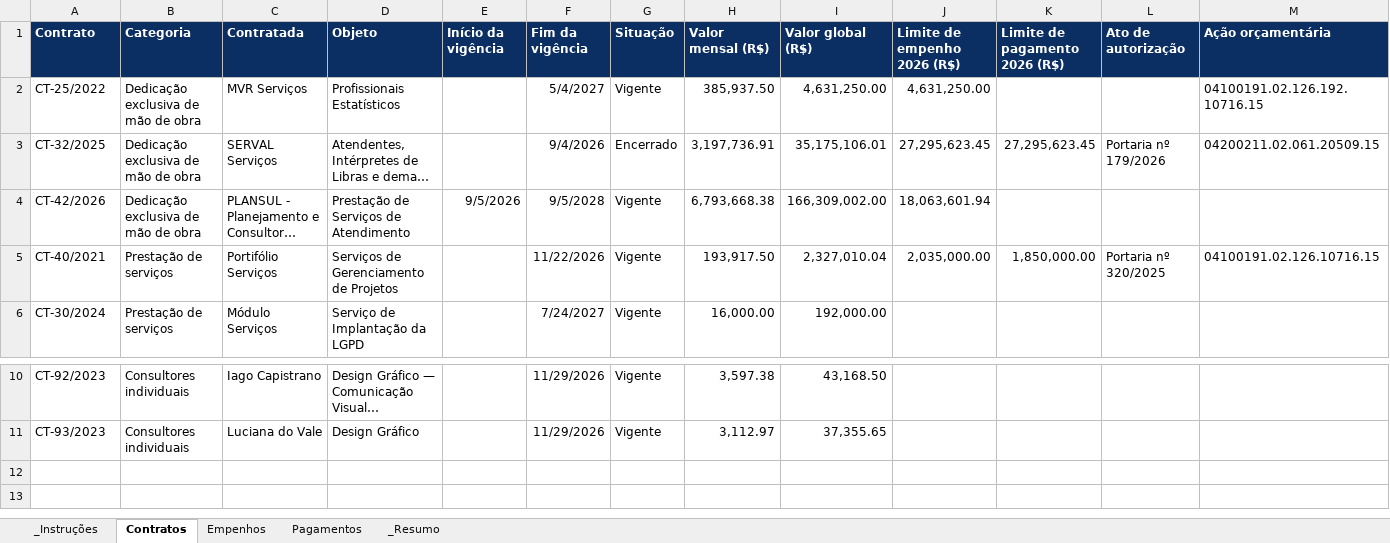
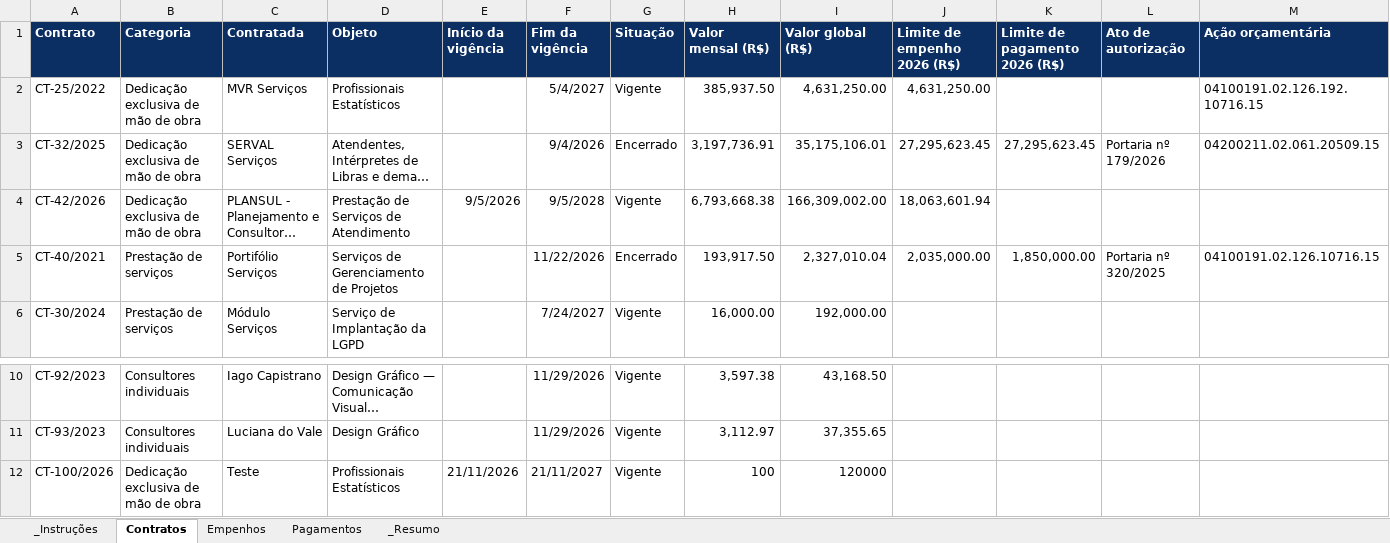
Before and after one commit to degov-segov/dashboards-contratos-segov, an Excel workbook: Planilhas/contratos.xlsx, sheet Contratos, drawn as a sheet; only a part is shown, gaps mark what is left out; long unchanged cells end in …; values as stored, in another font and other column widths than the file's, no borders; table styles not drawn; rows hold the shown columns only; the diff names each change by its address in the sheet, - before the commit and + after, or states it on an @@ line.

```diff
--- a/Planilhas/contratos.xlsx (sheet Contratos)
+++ b/Planilhas/contratos.xlsx (sheet Contratos)
-G5 (Situação): Vigente
+G5 (Situação): Encerrado
+row 12: CT-100/2026 | Dedicação exclusiva de mão de obra | Teste | Profissionais Estatísticos | 21/11/2026 | 21/11/2027 | Vigente | 100 | 120000
```
Also changed, not shown: sheet Empenhos.
